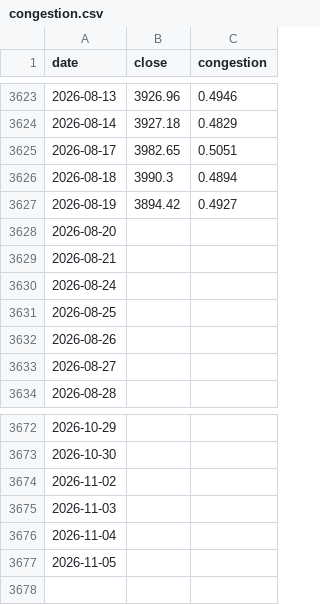
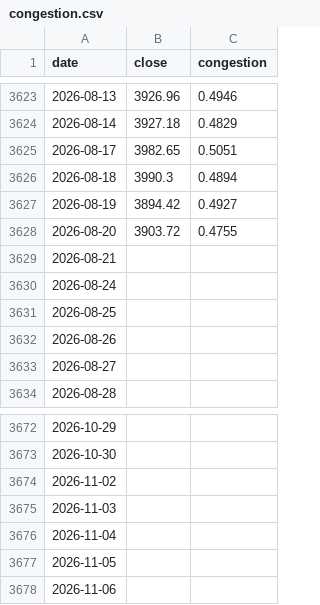
Before and after one commit to gaaiyun/a-share-pulse, a CSV file: data/raw/congestion.csv, drawn as a sheet; only a part is shown, gaps mark what is left out.

```diff
--- a/data/raw/congestion.csv
+++ b/data/raw/congestion.csv
@@ -3627,3 +3627,3 @@ date,close,congestion
 2026-08-19,3894.42,0.4927
-2026-08-20,,
+2026-08-20,3903.72,0.4755
 2026-08-21,,
@@ -3677 +3677,2 @@ date,close,congestion
 2026-11-05,,
+2026-11-06,,
```
Also changed, not shown: data/raw/bond_yield.csv, data/raw/buffett.csv, 13 other files.
